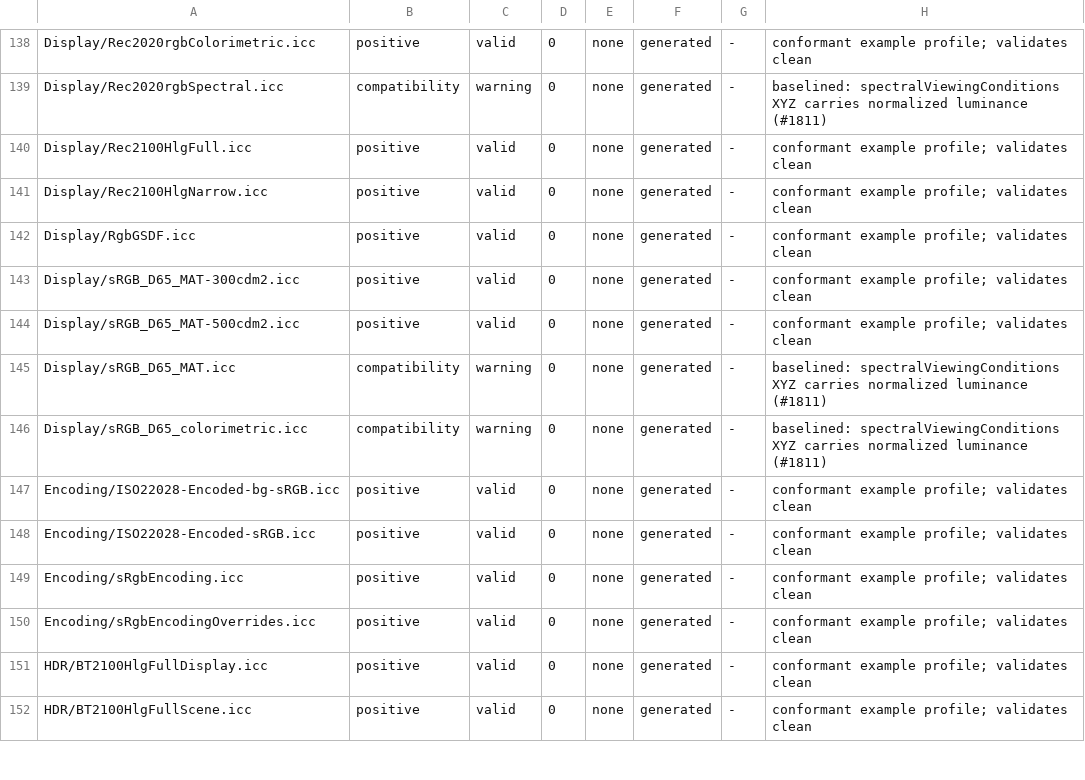
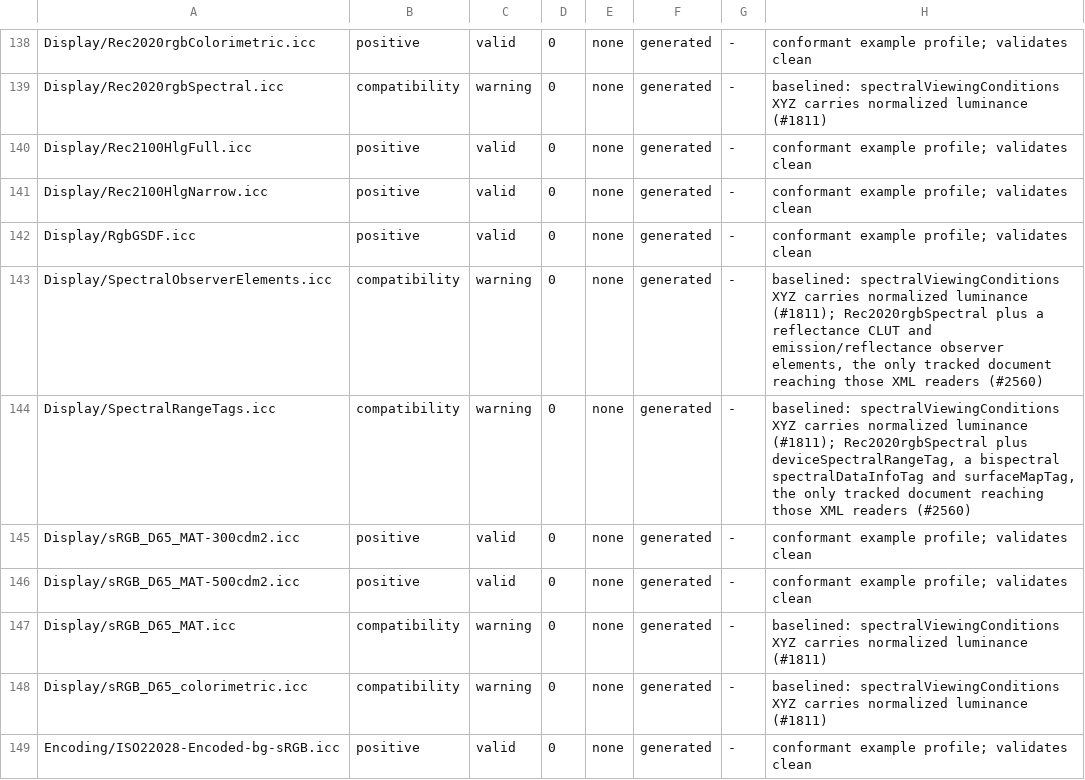
Before and after one commit to InternationalColorConsortium/iccDEV, a TSV file: Testing/qa-profile-manifest.tsv, drawn as a sheet; only a part is shown, gaps mark what is left out; the shorter side is filled out with more unchanged rows.

Commit message:
fix(#2560): write a reflectance CLUT the XML reader accepts, and add documents for unreached readers (#2569)

```diff
--- a/Testing/qa-profile-manifest.tsv
+++ b/Testing/qa-profile-manifest.tsv
@@ -142,2 +142,4 @@ Display/Rec2100HlgNarrow.icc	positive	valid	0	none	generated	-	conformant exampl
 Display/RgbGSDF.icc	positive	valid	0	none	generated	-	conformant example profile; validates clean
+Display/SpectralObserverElements.icc	compatibility	warning	0	none	generated	-	baselined: spectralViewingConditions XYZ carries normalized luminance (#1811); Rec2020rgbSpectral plus a reflectance CLUT and emission/reflectance observer elements, the only tracked document reaching those XML readers (#2560)
+Display/SpectralRangeTags.icc	compatibility	warning	0	none	generated	-	baselined: spectralViewingConditions XYZ carries normalized luminance (#1811); Rec2020rgbSpectral plus deviceSpectralRangeTag, a bispectral spectralDataInfoTag and surfaceMapTag, the only tracked document reaching those XML readers (#2560)
 Display/sRGB_D65_MAT-300cdm2.icc	positive	valid	0	none	generated	-	conformant example profile; validates clean
```
Also changed, not shown: 7 other files.
